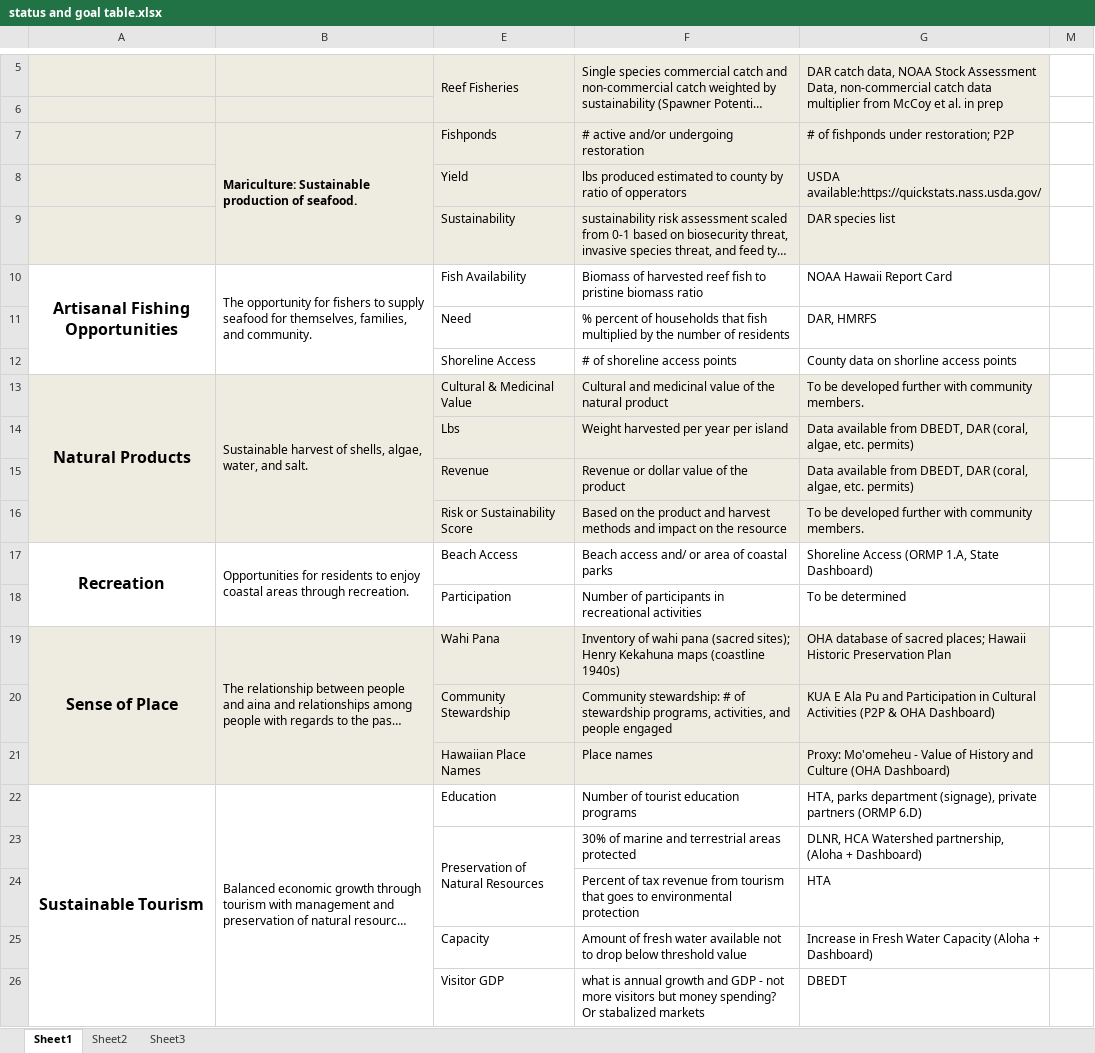
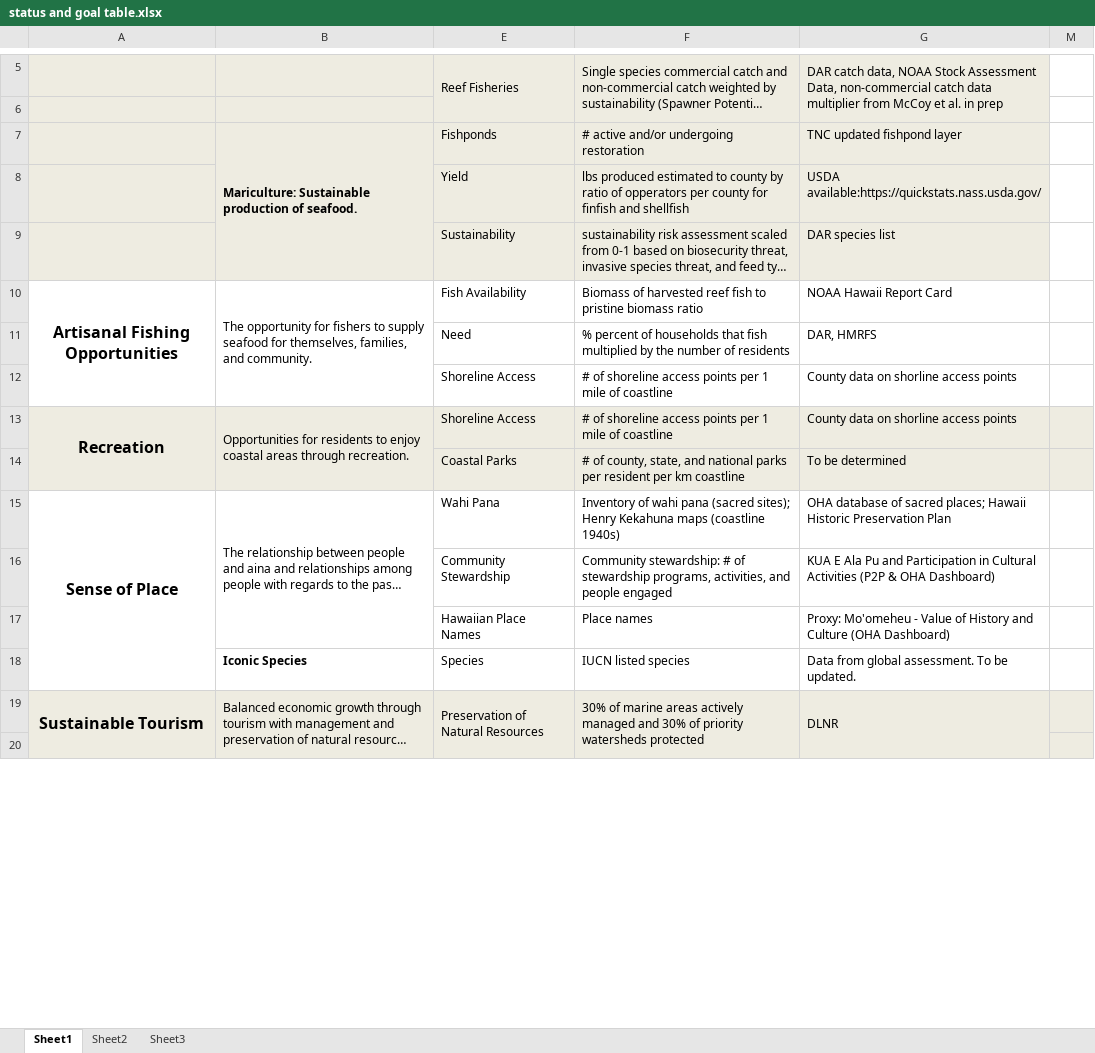
Before and after one commit to OHI-Science/mhi, an Excel workbook: status and goal table.xlsx, sheet Sheet1, drawn as a sheet; only a part is shown, gaps mark what is left out; long unchanged cells end in …; values as stored, in another font and other column widths than the file's, no borders; removed rows and columns are numbered as before the commit, all else as after; the diff covers the shown part only; the diff names each change by its address in the sheet, - before the commit and + after, or states it on an @@ line.

```diff
--- a/status and goal table.xlsx (sheet Sheet1)
+++ b/status and goal table.xlsx (sheet Sheet1)
-G7: # of fishponds under restoration; P2P
+G7: TNC updated fishpond layer
-F8: …of opperators
+F8: …of opperators per county for finfish and shellfish
-F12: # of shoreline access points
+F12: # of shoreline access points per 1 mile of coastline
-row 13: Natural Products | Sustainable harvest of shells, algae, water, and salt. | Cultural & Medicinal Value | Cultural and medicinal value of the natural product | To be developed further with community members.
-row 14:  |  | Lbs | Weight harvested per year per island | Data available from DBEDT, DAR (coral, algae, etc. permits)
-row 15:  |  | Revenue | Revenue or dollar value of the product | Data available from DBEDT, DAR (coral, algae, etc. permits)
-row 16:  |  | Risk or Sustainability Score | Based on the product and harvest methods and impact on the resource | To be developed further with community members.
-A13:B13 fill: none
+A13:B13 fill: #EEECE1
-E13: Beach Access
+E13: Shoreline Access
-E13:G13 fill: none
+E13:G13 fill: #EEECE1
-F13: Beach access and/ or area of coastal parks
+F13: # of shoreline access points per 1 mile of coastline
-G13: Shoreline Access (ORMP 1.A, State Dashboard)
+G13: County data on shorline access points
-M13 fill: none
+M13 fill: #EEECE1
-row 18:  |  | Participation | Number of participants in recreational activities | To be determined
+row 14:  |  | Coastal Parks | # of county, state, and national parks per resident per km coastline | To be determined
-A15:B17 fill: #EEECE1
+A15:B17 fill: none
-E15:G17 fill: #EEECE1
+E15:G17 fill: none
+row 18:  | Iconic Species | Species | IUCN listed species | Data from global assessment. To be updated.
-A19:B20 fill: none
+A19:B20 fill: #EEECE1
-E19: Education
+E19: Preservation of Natural Resources
-E19:G20 fill: none
+E19:G20 fill: #EEECE1
+E19:E20 merged
-F19: Number of tourist education programs
+F19: 30% of marine areas actively managed and 30% of priority watersheds protected
+F19:F20 merged
-G19: HTA, parks department (signage), private partners (ORMP 6.D)
+G19: DLNR
+G19:G20 merged
-M19:M20 fill: none
+M19:M20 fill: #EEECE1
-row 20:  |  | Preservation of Natural Resources | 30% of marine and terrestrial areas protected | DLNR, HCA Watershed partnership, (Aloha + Dashboard)
+row 20: (empty)
-E23:E24 merged
-row 24:  |  |  | Percent of tax revenue from tourism that goes to environmental protection | HTA
-row 25:  |  | Capacity | Amount of fresh water available not to drop below threshold value | Increase in Fresh Water Capacity (Aloha + Dashboard)
-row 26:  |  | Visitor GDP | what is annual growth and GDP - not more visitors but money spending? Or stabalized markets | DBEDT
```
Also changed, not shown: 4 added rows, 5 removed rows, 13 edited cells and cell formats elsewhere in this sheet, hidden cells, prep/goal tables.xlsx, 12 other files.
